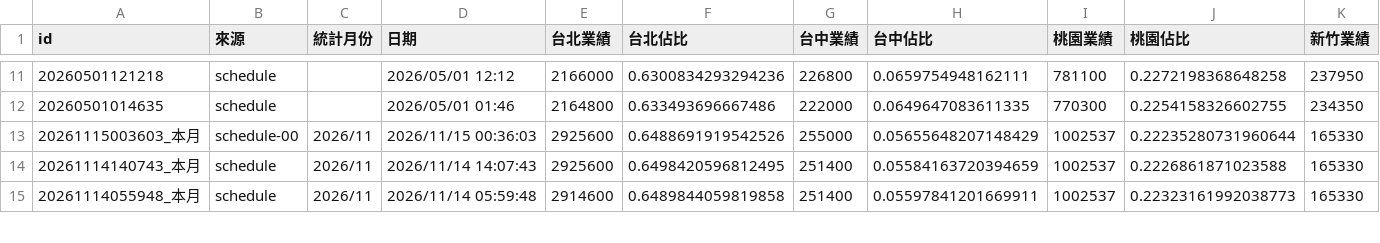
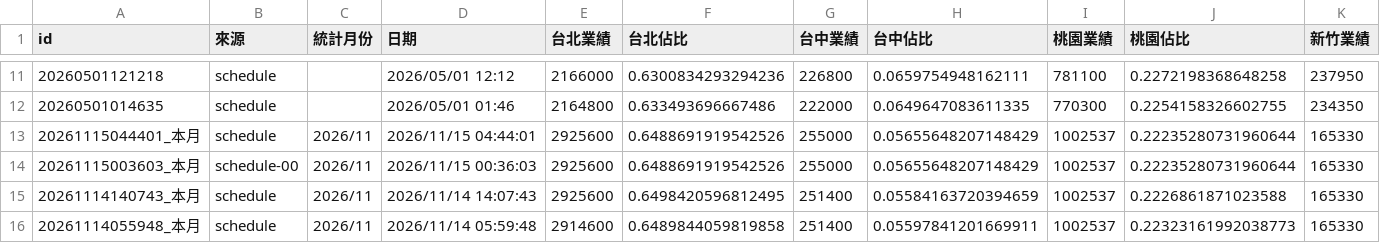
Before and after one commit to jenny-smart/OP-system, a CSV file: dashboard_data/latest/daily_df.csv, drawn as a sheet; only a part is shown, gaps mark what is left out; rows hold the shown columns only; the diff names each change by its address in the sheet, - before the commit and + after, or states it on an @@ line.

```diff
--- a/dashboard_data/latest/daily_df.csv
+++ b/dashboard_data/latest/daily_df.csv
+row 13: 20261115044401_本月 | schedule | 2026/11 | 2026/11/15 04:44:01 | 2925600 | 0.6488691919542526 | 255000 | 0.05655648207148429 | 1002537 | 0.22235280731960644 | 165330
```
Also changed, not shown: dashboard_data/latest/df4.csv, dashboard_data/latest/next_month_daily_df.csv, 13 other files.
